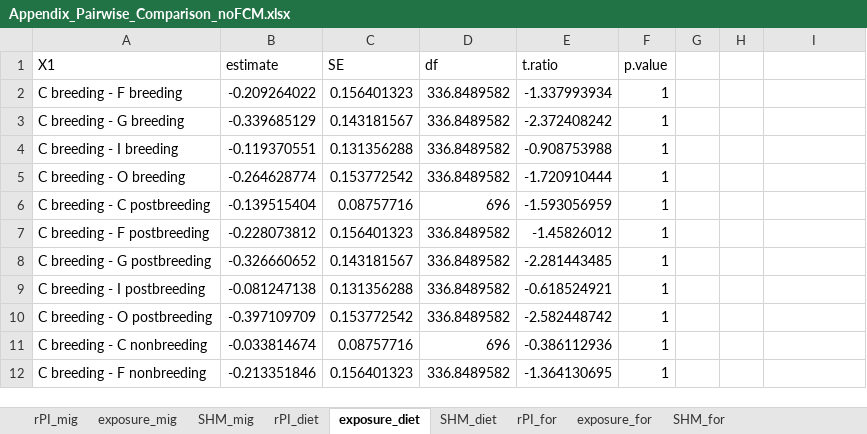
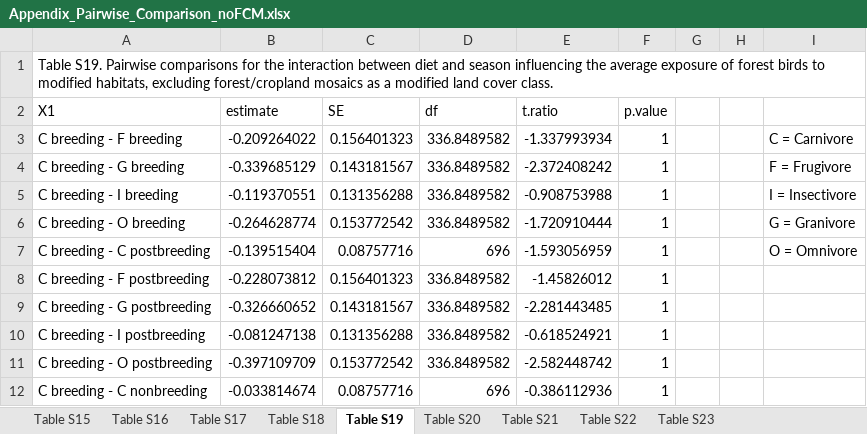
Before and after one commit to adbinley/Ch-2, an Excel workbook: Ch-2/fig_outputs/Appendix_Pairwise_Comparison_noFCM.xlsx, sheet Table S19, drawn as a sheet; only a part is shown; the shorter side is filled out with more unchanged rows; values as stored, in another font and other column widths than the file's, no borders; addresses are those after the commit; the diff names each change by its address in the sheet, - before the commit and + after, or states it on an @@ line.

Commit message:
updates to exposure results and figures

```diff
--- a/Ch-2/fig_outputs/Appendix_Pairwise_Comparison_noFCM.xlsx (sheet Table S19)
+++ b/Ch-2/fig_outputs/Appendix_Pairwise_Comparison_noFCM.xlsx (sheet Table S19)
-sheet tab: rPI_mig
+sheet tab: Table S15
-sheet tab: exposure_mig
+sheet tab: Table S16
-sheet tab: SHM_mig
+sheet tab: Table S17
-sheet tab: rPI_diet
+sheet tab: Table S18
-sheet tab: exposure_diet
+sheet tab: Table S19
-sheet tab: SHM_diet
+sheet tab: Table S20
-sheet tab: rPI_for
+sheet tab: Table S21
-sheet tab: exposure_for
+sheet tab: Table S22
-sheet tab: SHM_for
+sheet tab: Table S23
+row 1: Table S19. Pairwise comparisons for the interaction between diet and season influencing the average exposure of forest birds to modified habitats, excluding forest/cropland mosaics as a modified land cover class.
-I3: (empty)
+I3: C = Carnivore
-I4: (empty)
+I4: F = Frugivore
-I5: (empty)
+I5: I = Insectivore
-I6: (empty)
+I6: G = Granivore
-I7: (empty)
+I7: O = Omnivore
```
Also changed, not shown: sheet Table S22, sheet Table S23, sheet Table S21, sheet Table S20, sheet Table S18, sheet Table S17, 2 more sheets, Ch-2/fig_outputs/Main_pairwise_comparisons.xlsx, 14 other files.
